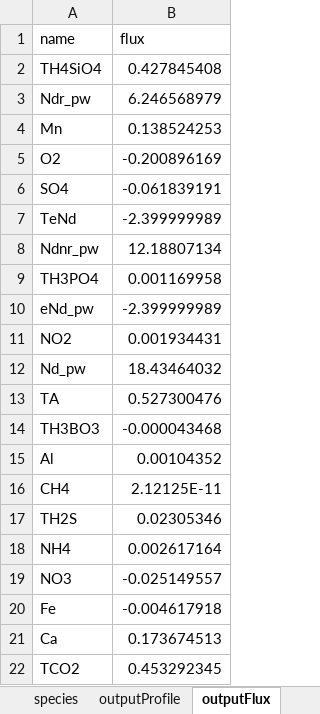
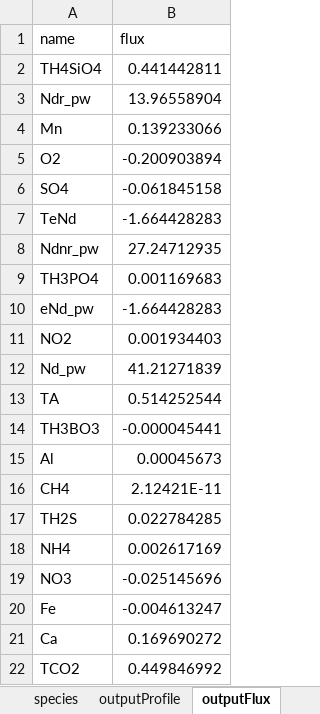
Before and after one commit to JianghuiDu/SedTrace.jl, an Excel workbook: examples/OregonNd/model_output.OregonNd.xlsx, sheet outputFlux, drawn as a sheet; values as stored, in another font and other column widths than the file's, no borders; the diff names each change by its address in the sheet, - before the commit and + after, or states it on an @@ line.

```diff
--- a/examples/OregonNd/model_output.OregonNd.xlsx (sheet outputFlux)
+++ b/examples/OregonNd/model_output.OregonNd.xlsx (sheet outputFlux)
-B2 (flux): 0.427845408
+B2 (flux): 0.441442811
-B3 (flux): 6.246568979
+B3 (flux): 13.96558904
-B4 (flux): 0.138524253
+B4 (flux): 0.139233066
-B5 (flux): -0.200896169
+B5 (flux): -0.200903894
-B6 (flux): -0.061839191
+B6 (flux): -0.061845158
-B7 (flux): -2.399999989
+B7 (flux): -1.664428283
-B8 (flux): 12.18807134
+B8 (flux): 27.24712935
-B9 (flux): 0.001169958
+B9 (flux): 0.001169683
-B10 (flux): -2.399999989
+B10 (flux): -1.664428283
-B11 (flux): 0.001934431
+B11 (flux): 0.001934403
-B12 (flux): 18.43464032
+B12 (flux): 41.21271839
-B13 (flux): 0.527300476
+B13 (flux): 0.514252544
-B14 (flux): -0.000043468
+B14 (flux): -0.000045441
-B15 (flux): 0.00104352
+B15 (flux): 0.00045673
-B16 (flux): 2.12125E-11
+B16 (flux): 2.12421E-11
-B17 (flux): 0.02305346
+B17 (flux): 0.022784285
-B18 (flux): 0.002617164
+B18 (flux): 0.002617169
-B19 (flux): -0.025149557
+B19 (flux): -0.025145696
-B20 (flux): -0.004617918
+B20 (flux): -0.004613247
-B21 (flux): 0.173674513
+B21 (flux): 0.169690272
-B22 (flux): 0.453292345
+B22 (flux): 0.449846992
```
Also changed, not shown: sheet species, sheet outputProfile, sheet reacrates, sheet substances, sheet omega, examples/SBB/model_config.SBB.xlsx, examples/SBB/model_output.SBB.xlsx, 28 other files.
